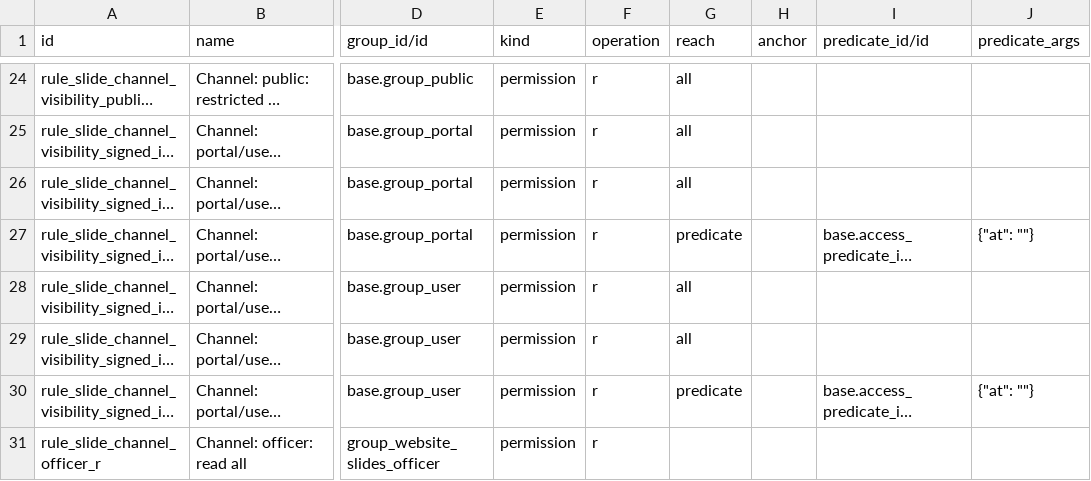
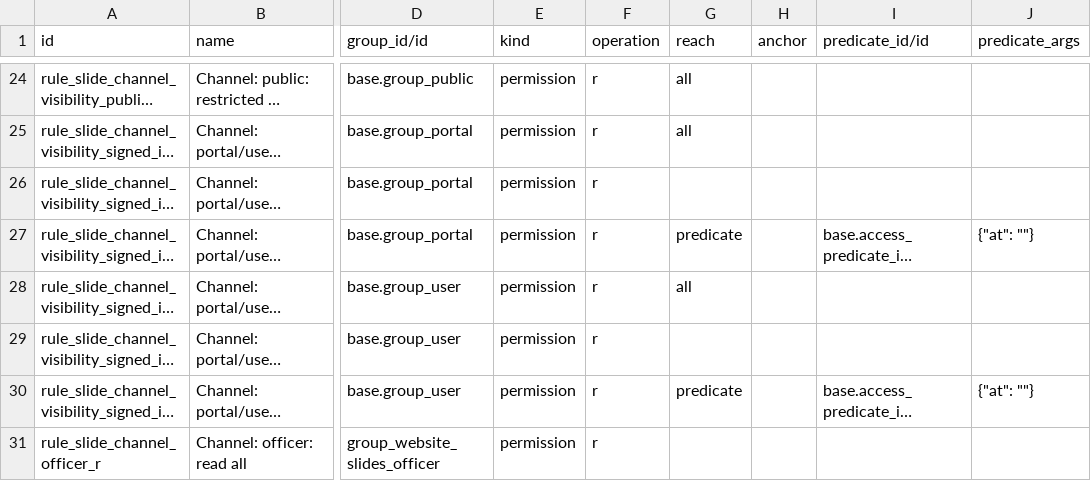
Before and after one commit to Agro-Marin/odoo, a CSV file: addons/website_slides/security/ir.access.csv, drawn as a sheet; only a part is shown, gaps mark what is left out; long unchanged cells end in …; the diff names each change by its address in the sheet, - before the commit and + after, or states it on an @@ line.

```diff
--- a/addons/website_slides/security/ir.access.csv
+++ b/addons/website_slides/security/ir.access.csv
-G26 (reach): all
+G26 (reach): (empty)
-G29 (reach): all
+G29 (reach): (empty)
```
Also changed, not shown: addons/document/security/ir.access.csv, addons/hr_holidays/security/ir.access.csv, 9 other files.
